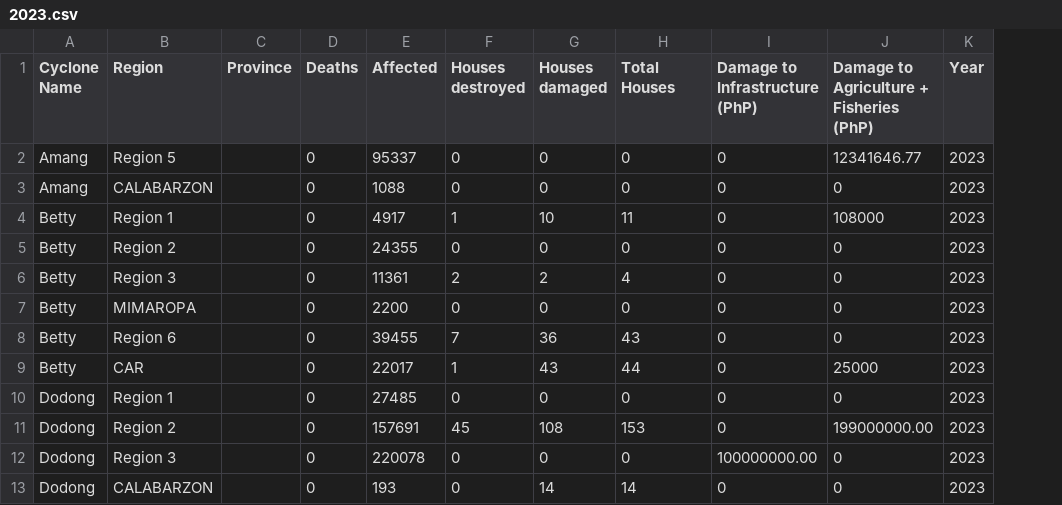
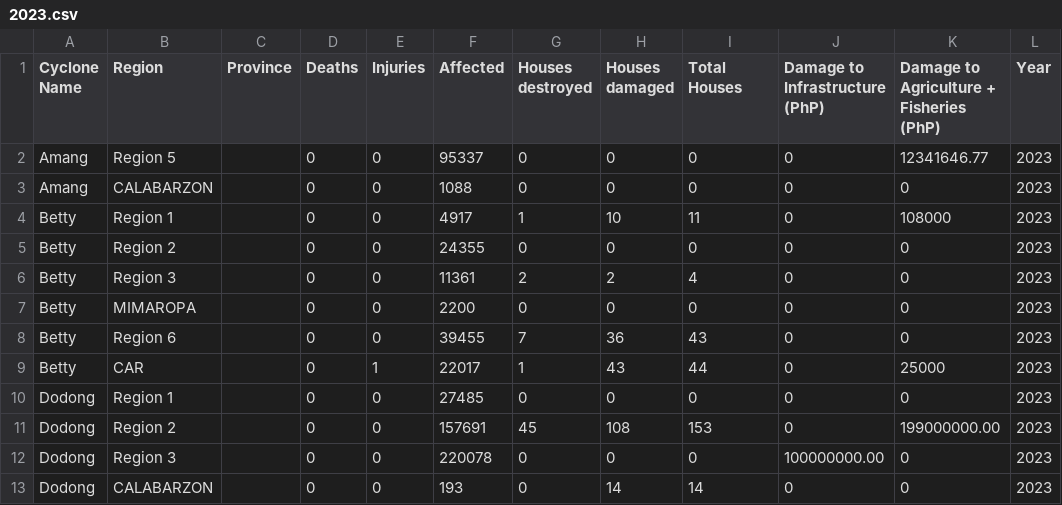
Before and after one commit to alecbnono/flood-control-health-outcomes, a CSV file: data/typhoon-impact/2023.csv, drawn as a sheet; only a part is shown; the diff names each change by its address in the sheet, - before the commit and + after, or states it on an @@ line.

Commit message:
feat: add injuries column to 2023 data

```diff
--- a/data/typhoon-impact/2023.csv
+++ b/data/typhoon-impact/2023.csv
+column E (Injuries), rows 2-13: 0 | 0 | 0 | 0 | 0 | 0 | 0 | 1 | 0 | 0 | 0 | 0
```
